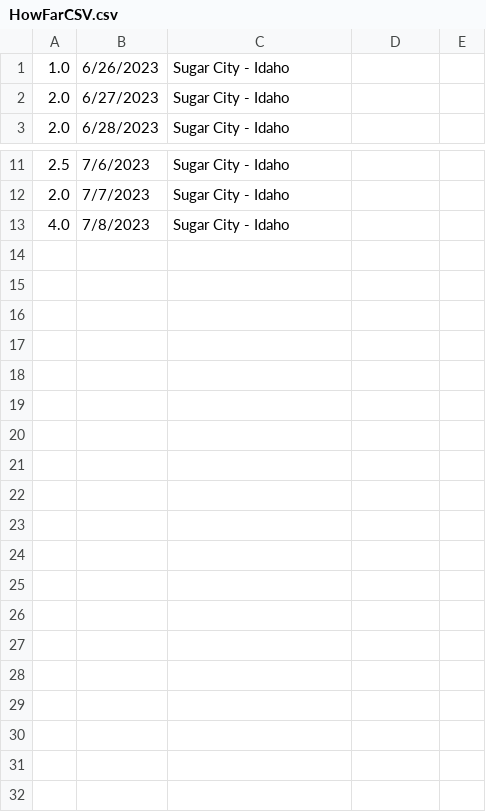
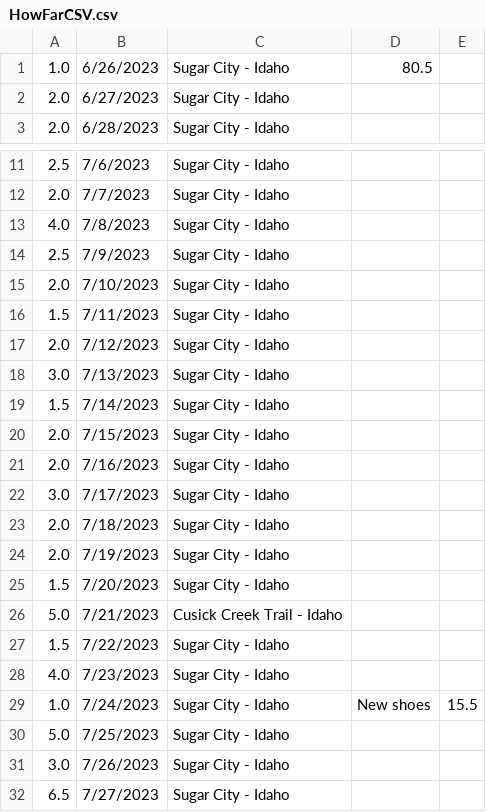
Before and after one commit to CodyParkinson/codyparkinson, a CSV file: JournalEntries/HowFarCanIGoFiles/HowFarCSV.csv, drawn as a sheet; only a part is shown, gaps mark what is left out; the diff names each change by its address in the sheet, - before the commit and + after, or states it on an @@ line.

```diff
--- a/JournalEntries/HowFarCanIGoFiles/HowFarCSV.csv
+++ b/JournalEntries/HowFarCanIGoFiles/HowFarCSV.csv
-D1: (empty)
+D1: 80.5
+row 14: 2.5 | 7/9/2023 | Sugar City - Idaho
+row 15: 2.0 | 7/10/2023 | Sugar City - Idaho
+row 16: 1.5 | 7/11/2023 | Sugar City - Idaho
+row 17: 2.0 | 7/12/2023 | Sugar City - Idaho
+row 18: 3.0 | 7/13/2023 | Sugar City - Idaho
+row 19: 1.5 | 7/14/2023 | Sugar City - Idaho
+row 20: 2.0 | 7/15/2023 | Sugar City - Idaho
+row 21: 2.0 | 7/16/2023 | Sugar City - Idaho
+row 22: 3.0 | 7/17/2023 | Sugar City - Idaho
+row 23: 2.0 | 7/18/2023 | Sugar City - Idaho
+row 24: 2.0 | 7/19/2023 | Sugar City - Idaho
+row 25: 1.5 | 7/20/2023 | Sugar City - Idaho
+row 26: 5.0 | 7/21/2023 | Cusick Creek Trail - Idaho
+row 27: 1.5 | 7/22/2023 | Sugar City - Idaho
+row 28: 4.0 | 7/23/2023 | Sugar City - Idaho
+row 29: 1.0 | 7/24/2023 | Sugar City - Idaho | New shoes | 15.5
+row 30: 5.0 | 7/25/2023 | Sugar City - Idaho
+row 31: 3.0 | 7/26/2023 | Sugar City - Idaho
+row 32: 6.5 | 7/27/2023 | Sugar City - Idaho
```
Also changed, not shown: 2 other files.
